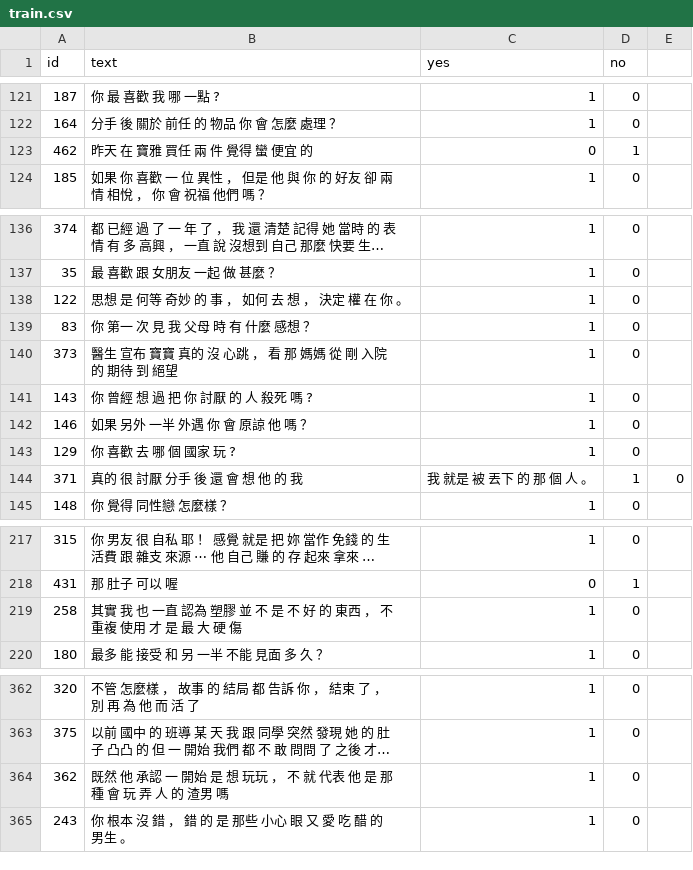
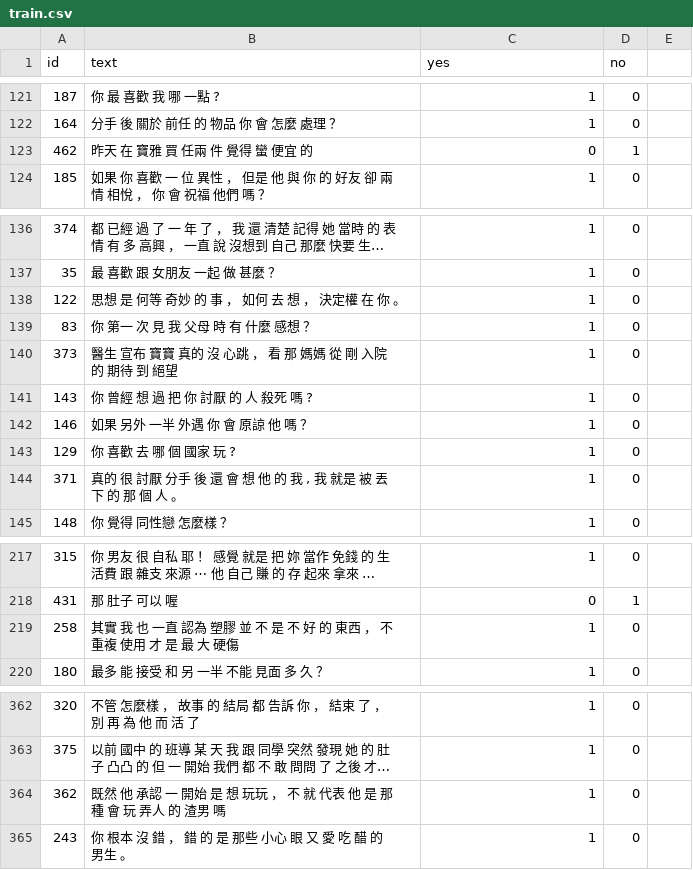
Before and after one commit to ttpss930141011/Project, a CSV file: two/data/train.csv, drawn as a sheet; only a part is shown, gaps mark what is left out; long unchanged cells end in …; the diff names each change by its address in the sheet, - before the commit and + after, or states it on an @@ line.

```diff
--- a/two/data/train.csv
+++ b/two/data/train.csv
-B123 (text): 昨天 在 寶雅 買任 兩 件 覺得 蠻 便宜 的
+B123 (text): 昨天 在 寶雅 買 任兩 件 覺得 蠻 便宜 的
-B138 (text): 思想 是 何等 奇妙 的 事 ， 如何 去 想 ， 決定 權 在 你 。
+B138 (text): 思想 是 何等 奇妙 的 事 ， 如何 去 想 ， 決定權 在 你 。
-B144 (text): 真的 很 討厭 分手 後 還 會 想 他 的 我
+B144 (text): 真的 很 討厭 分手 後 還 會 想 他 的 我 , 我 就是 被 丟下 的 那 個 人 。
-C144 (yes): 我 就是 被 丟下 的 那 個 人 。
+C144 (yes): 1
-D144 (no): 1
+D144 (no): 0
-E144: 0
+E144: (empty)
-B219 (text): …大 硬 傷
+B219 (text): …大 硬傷
-B364 (text): …玩 弄 人 的…
+B364 (text): …玩 弄人 的…
```
Also changed, not shown: 6 other files.
